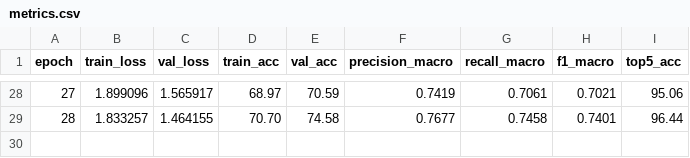
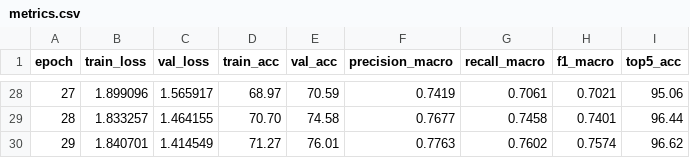
Before and after one commit to ThanhPhongSPK/mpSkateFormer, a CSV file: results/20260107_012053/metrics.csv, drawn as a sheet; only a part is shown, gaps mark what is left out; the diff names each change by its address in the sheet, - before the commit and + after, or states it on an @@ line.

```diff
--- a/results/20260107_012053/metrics.csv
+++ b/results/20260107_012053/metrics.csv
+row 30: 29 | 1.840701 | 1.414549 | 71.27 | 76.01 | 0.7763 | 0.7602 | 0.7574 | 96.62
```
Also changed, not shown: 2 other files.
